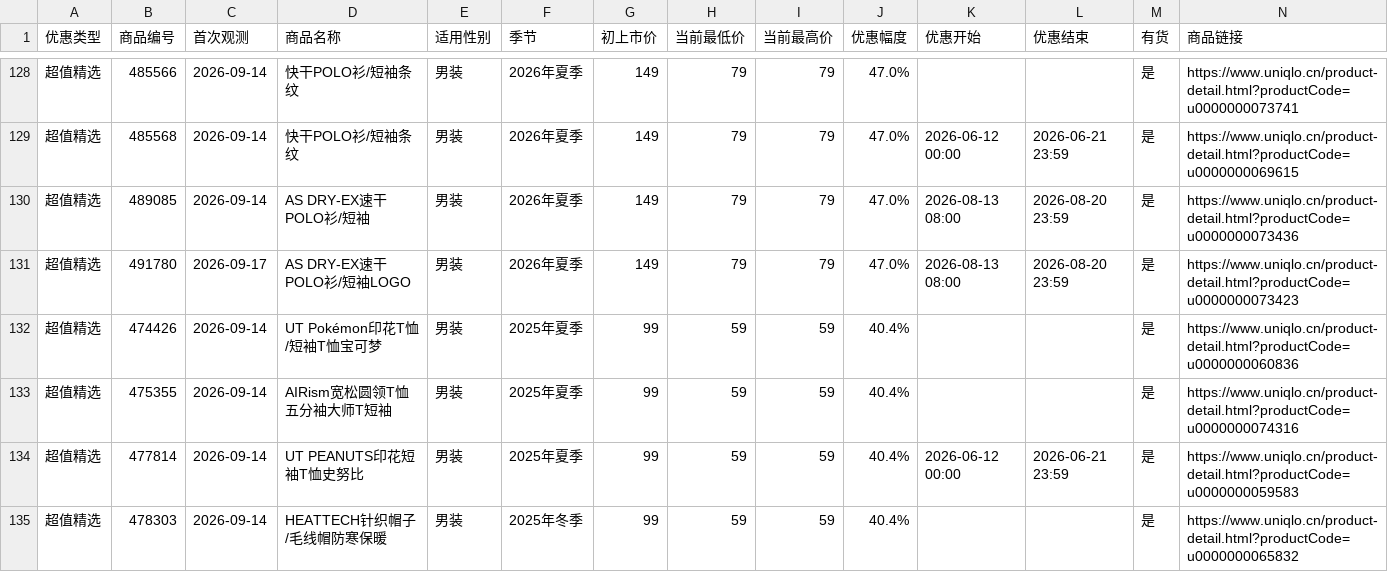
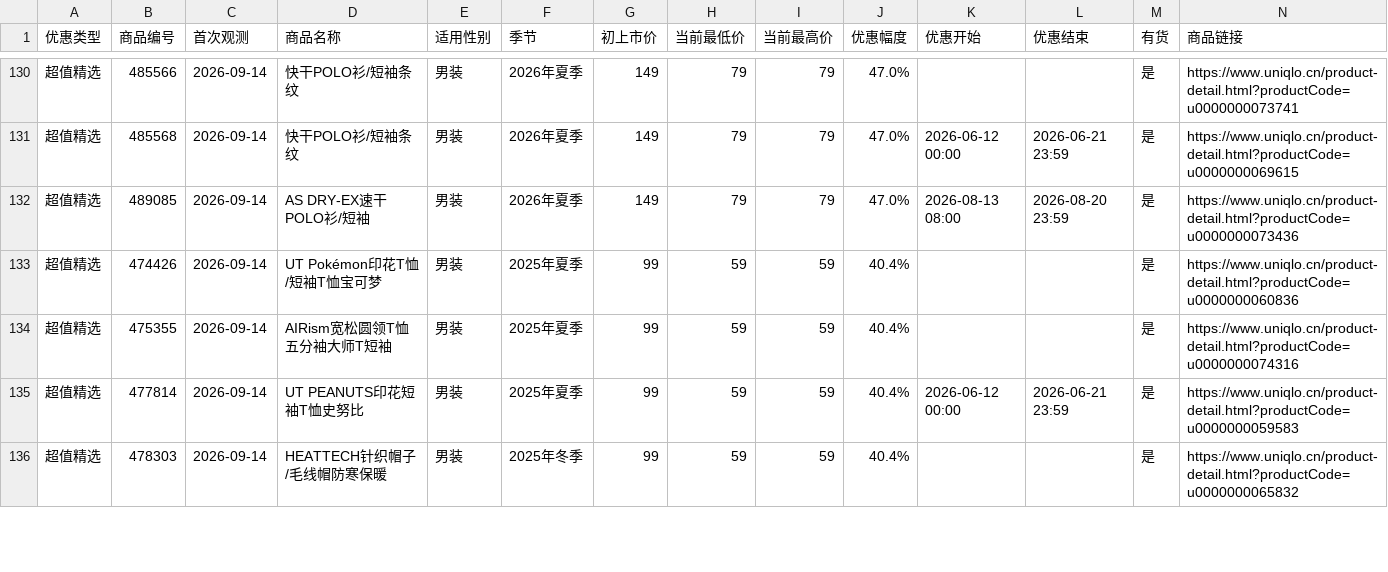
Before and after one commit to Lucashood008/uniqlo-cn-sale-site, a CSV file: latest.csv, drawn as a sheet; only a part is shown, gaps mark what is left out; the diff covers the shown part only.

```diff
--- a/latest.csv
+++ b/latest.csv
@@ -130,3 +132,2 @@
 超值精选,489085,2026-09-14,AS DRY-EX速干POLO衫/短袖,男装,2026年夏季,149,79,79,47.0%,2026-08-13 08:00,2026-08-20 23:59,是,https://www.uniqlo.cn/product-detail.html?productCode=u0000000073436
-超值精选,491780,2026-09-17,AS DRY-EX速干POLO衫/短袖LOGO,男装,2026年夏季,149,79,79,47.0%,2026-08-13 08:00,2026-08-20 23:59,是,https://www.uniqlo.cn/product-detail.html?productCode=u0000000073423
 超值精选,474426,2026-09-14,UT Pokémon印花T恤/短袖T恤宝可梦,男装,2025年夏季,99,59,59,40.4%,,,是,https://www.uniqlo.cn/product-detail.html?productCode=u0000000060836
```
Also changed, not shown: 3 added rows and 2 removed rows elsewhere in this file, 4 other files.
